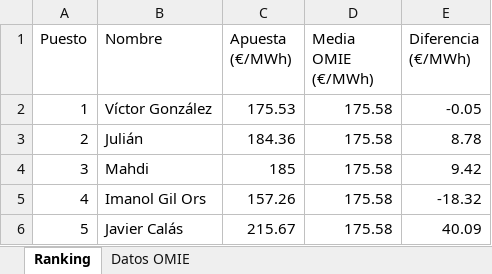
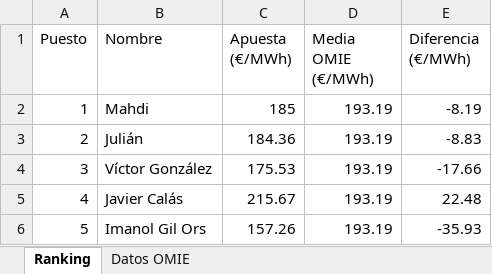
Before and after one commit to laanayamahdi3-maker/omieporra, an Excel workbook: omieporra_2026-11.xlsx, sheet Ranking, drawn as a sheet; values as stored, in another font and other column widths than the file's, no borders; charts and pictures not drawn; the diff names each change by its address in the sheet, - before the commit and + after, or states it on an @@ line.

```diff
--- a/omieporra_2026-11.xlsx (sheet Ranking)
+++ b/omieporra_2026-11.xlsx (sheet Ranking)
-B2 (Nombre): Víctor González
+B2 (Nombre): Mahdi
-C2 (Apuesta (€/MWh)): 175.53
+C2 (Apuesta (€/MWh)): 185
-D2:D6 (Media OMIE (€/MWh)): 175.58
+D2:D6 (Media OMIE (€/MWh)): 193.19
-E2 (Diferencia (€/MWh)): -0.05
+E2 (Diferencia (€/MWh)): -8.19
-E3 (Diferencia (€/MWh)): 8.78
+E3 (Diferencia (€/MWh)): -8.83
-B4 (Nombre): Mahdi
+B4 (Nombre): Víctor González
-C4 (Apuesta (€/MWh)): 185
+C4 (Apuesta (€/MWh)): 175.53
-E4 (Diferencia (€/MWh)): 9.42
+E4 (Diferencia (€/MWh)): -17.66
-B5 (Nombre): Imanol Gil Ors
+B5 (Nombre): Javier Calás
-C5 (Apuesta (€/MWh)): 157.26
+C5 (Apuesta (€/MWh)): 215.67
-E5 (Diferencia (€/MWh)): -18.32
+E5 (Diferencia (€/MWh)): 22.48
-B6 (Nombre): Javier Calás
+B6 (Nombre): Imanol Gil Ors
-C6 (Apuesta (€/MWh)): 215.67
+C6 (Apuesta (€/MWh)): 157.26
-E6 (Diferencia (€/MWh)): 40.09
+E6 (Diferencia (€/MWh)): -35.93
```
Also changed, not shown: sheet Datos OMIE, charts or pictures, 3 other files.
